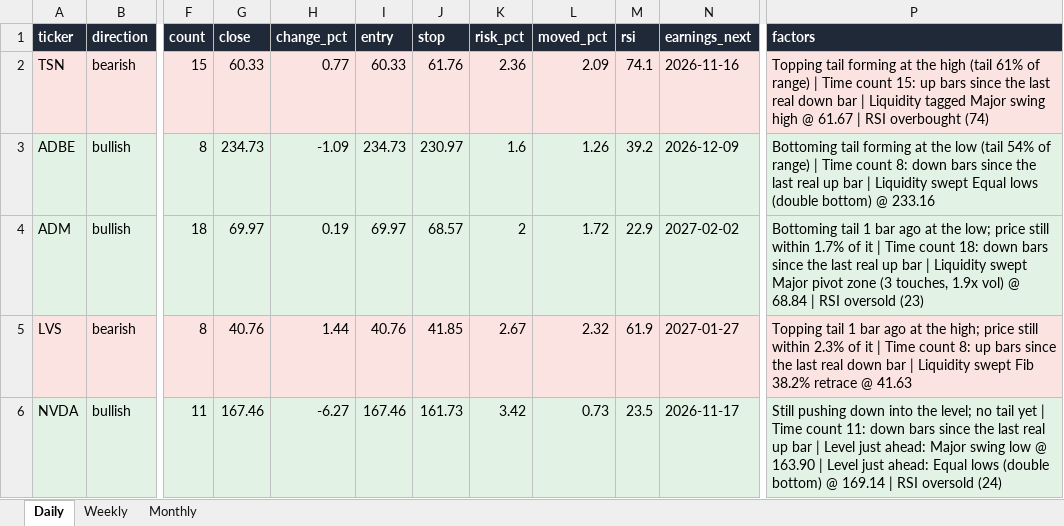
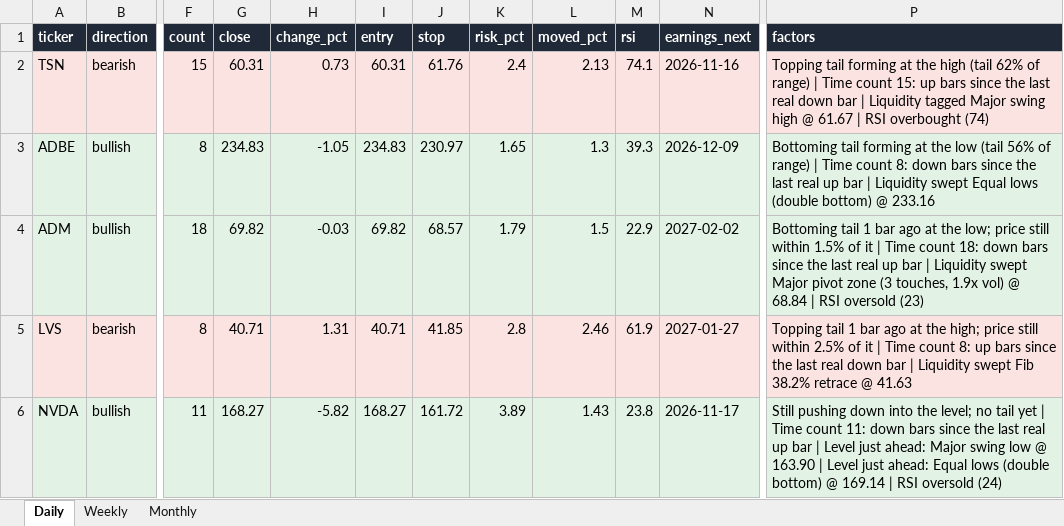
Before and after one commit to Ron1415/reversal-scanner, an Excel workbook: site/reversal_signals.xlsx, sheet Daily, drawn as a sheet; only a part is shown, gaps mark what is left out; values as stored, in another font and other column widths than the file's, no borders; the diff covers the shown part only; the diff names each change by its address in the sheet, - before the commit and + after, or states it on an @@ line.

```diff
--- a/site/reversal_signals.xlsx (sheet Daily)
+++ b/site/reversal_signals.xlsx (sheet Daily)
-G2 (close): 60.33
+G2 (close): 60.31
-H2 (change_pct): 0.77
+H2 (change_pct): 0.73
-I2 (entry): 60.33
+I2 (entry): 60.31
-K2 (risk_pct): 2.36
+K2 (risk_pct): 2.4
-L2 (moved_pct): 2.09
+L2 (moved_pct): 2.13
-P2 (factors): …high (tail 61% of range)…
+P2 (factors): …high (tail 62% of range)…
-G3 (close): 234.73
+G3 (close): 234.83
-H3 (change_pct): -1.09
+H3 (change_pct): -1.05
-I3 (entry): 234.73
+I3 (entry): 234.83
-K3 (risk_pct): 1.6
+K3 (risk_pct): 1.65
-L3 (moved_pct): 1.26
+L3 (moved_pct): 1.3
-M3 (rsi): 39.2
+M3 (rsi): 39.3
-P3 (factors): …low (tail 54% of range)…
+P3 (factors): …low (tail 56% of range)…
-G4 (close): 69.97
+G4 (close): 69.82
-H4 (change_pct): 0.19
+H4 (change_pct): -0.03
-I4 (entry): 69.97
+I4 (entry): 69.82
-K4 (risk_pct): 2
+K4 (risk_pct): 1.79
-L4 (moved_pct): 1.72
+L4 (moved_pct): 1.5
-P4 (factors): …still within 1.7% of it…
+P4 (factors): …still within 1.5% of it…
-G5 (close): 40.76
+G5 (close): 40.71
-H5 (change_pct): 1.44
+H5 (change_pct): 1.31
-I5 (entry): 40.76
+I5 (entry): 40.71
-K5 (risk_pct): 2.67
+K5 (risk_pct): 2.8
-L5 (moved_pct): 2.32
+L5 (moved_pct): 2.46
-P5 (factors): …still within 2.3% of it…
+P5 (factors): …still within 2.5% of it…
-G6 (close): 167.46
+G6 (close): 168.27
-H6 (change_pct): -6.27
+H6 (change_pct): -5.82
-I6 (entry): 167.46
+I6 (entry): 168.27
-J6 (stop): 161.73
+J6 (stop): 161.72
-K6 (risk_pct): 3.42
+K6 (risk_pct): 3.89
-L6 (moved_pct): 0.73
+L6 (moved_pct): 1.43
-M6 (rsi): 23.5
+M6 (rsi): 23.8
```
Also changed, not shown: 35 edited cells elsewhere in this sheet, 7 other files.
